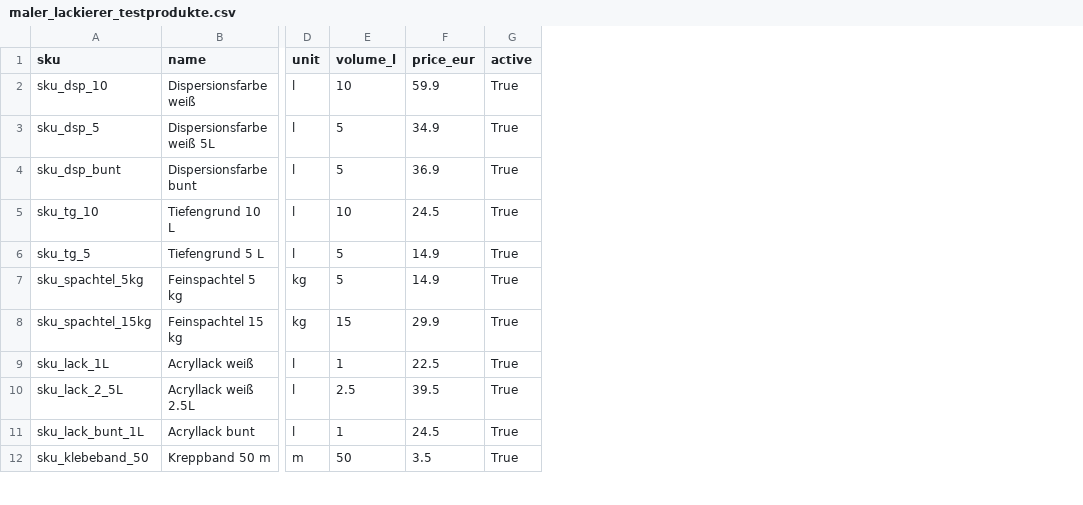
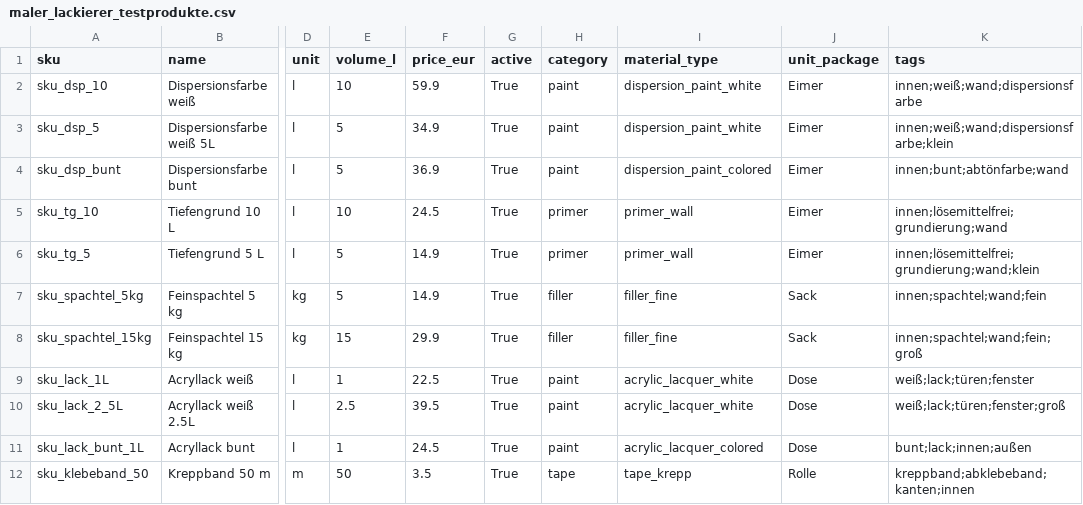
Before and after one commit to Kalkulai/kalkulai, a CSV file: backend/data/maler_lackierer_testprodukte.csv, drawn as a sheet; only a part is shown, gaps mark what is left out; the diff names each change by its address in the sheet, - before the commit and + after, or states it on an @@ line.

Commit message:
Fix: LLM material specification + matching threshold + PDF pricing - Add explicit material specification rule in LLM prompt - Lower CATALOG_STRONG_MATCH_THRESHOLD from 0.6 to 0.5 - Support both 'epreis' and 'einzelpreis' in PDF rendering - Clean up requirements.txt (remove unused deps)

```diff
--- a/backend/data/maler_lackierer_testprodukte.csv
+++ b/backend/data/maler_lackierer_testprodukte.csv
+column H (category), rows 2-12: paint | paint | paint | primer | primer | filler | filler | paint | paint | paint | tape
+column I (material_type), rows 2-12: dispersion_paint_white | dispersion_paint_white | dispersion_paint_colored | primer_wall | primer_wall | filler_fine | filler_fine | acrylic_lacquer_white | acrylic_lacquer_white | acrylic_lacquer_colored | tape_krepp
+column J (unit_package), rows 2-12: Eimer | Eimer | Eimer | Eimer | Eimer | Sack | Sack | Dose | Dose | Dose | Rolle
+column K (tags), rows 2-12: innen;weiß;wand;dispersionsfarbe | innen;weiß;wand;dispersionsfarbe;klein | innen;bunt;abtönfarbe;wand | innen;lösemittelfrei;grundierung;wand | innen;lösemittelfrei;grundierung;wand;klein | innen;spachtel;wand;fein | innen;spachtel;wand;fein;groß | weiß;lack;türen;fenster | weiß;lack;türen;fenster;groß | bunt;lack;innen;außen | kreppband;abklebeband;kanten;innen
```
Also changed, not shown: 7 other files.
